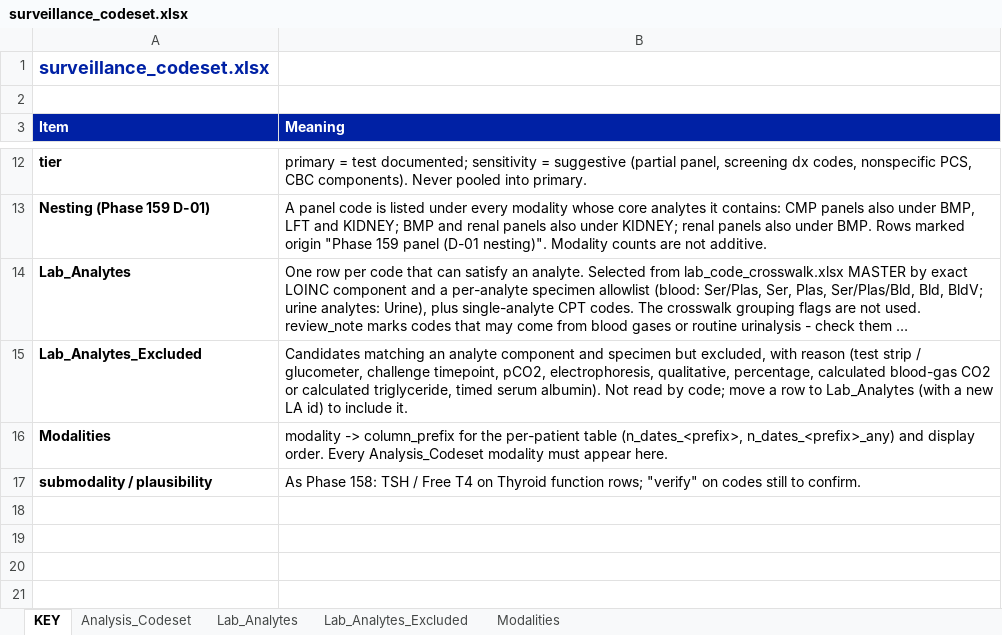
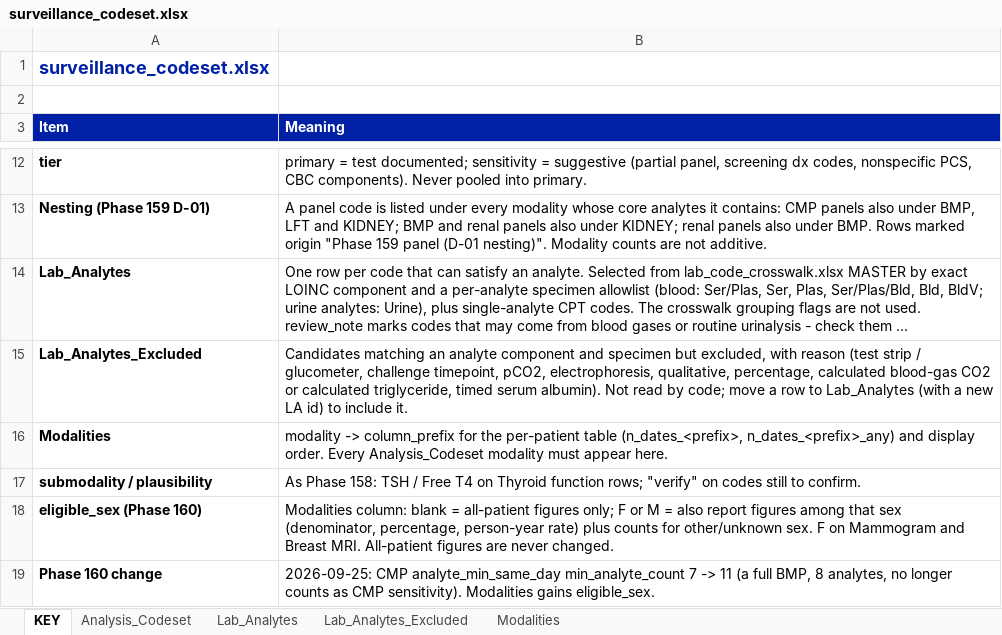
Before and after one commit to gerardgarvan/insurance_investigation, an Excel workbook: data/reference/surveillance_codeset.xlsx, sheet KEY, drawn as a sheet; only a part is shown, gaps mark what is left out; long unchanged cells end in …; values as stored, in another font and other column widths than the file's, no borders; the diff names each change by its address in the sheet, - before the commit and + after, or states it on an @@ line.

```diff
--- a/data/reference/surveillance_codeset.xlsx (sheet KEY)
+++ b/data/reference/surveillance_codeset.xlsx (sheet KEY)
+row 18: eligible_sex (Phase 160) | Modalities column: blank = all-patient figures only; F or M = also report figures among that sex (denominator, percentage, person-year rate) plus counts for other/unknown sex. F on Mammogram and Breast MRI. All-patient figures are never changed.
+row 19: Phase 160 change | 2026-09-25: CMP analyte_min_same_day min_analyte_count 7 -> 11 (a full BMP, 8 analytes, no longer counts as CMP sensitivity). Modalities gains eligible_sex.
```
Also changed, not shown: sheet Modalities, sheet Analysis_Codeset, 1 other file.
